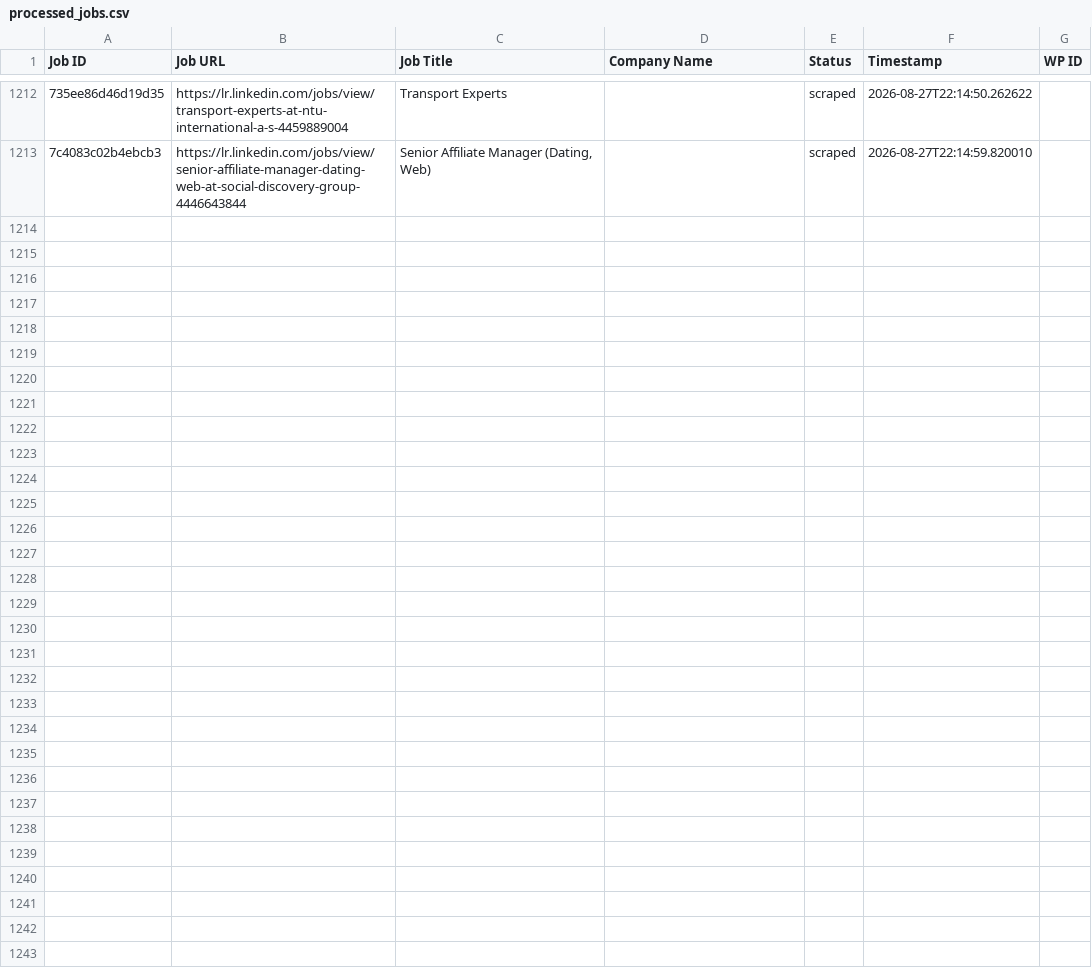
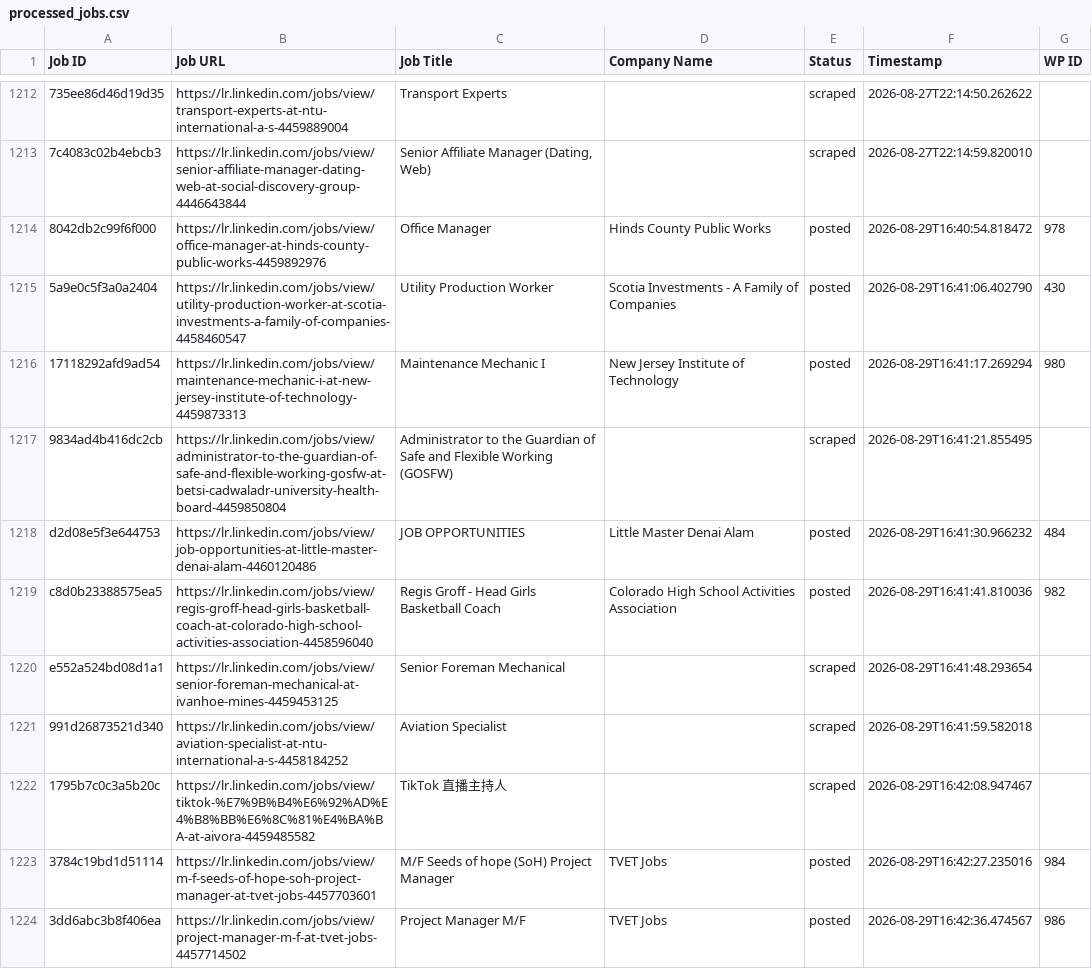
Before and after one commit to vindoky/lr, a CSV file: processed_jobs.csv, drawn as a sheet; only a part is shown, gaps mark what is left out; the diff names each change by its address in the sheet, - before the commit and + after, or states it on an @@ line.

```diff
--- a/processed_jobs.csv
+++ b/processed_jobs.csv
+row 1214: 8042db2c99f6f000 | https://lr.linkedin.com/jobs/view/office-manager-at-hinds-county-public-works-4459892976 | Office Manager | Hinds County Public Works | posted | 2026-08-29T16:40:54.818472 | 978
+row 1215: 5a9e0c5f3a0a2404 | https://lr.linkedin.com/jobs/view/utility-production-worker-at-scotia-investments-a-family-of-companies-4458460547 | Utility Production Worker | Scotia Investments - A Family of Companies | posted | 2026-08-29T16:41:06.402790 | 430
+row 1216: 17118292afd9ad54 | https://lr.linkedin.com/jobs/view/maintenance-mechanic-i-at-new-jersey-institute-of-technology-4459873313 | Maintenance Mechanic I | New Jersey Institute of Technology | posted | 2026-08-29T16:41:17.269294 | 980
+row 1217: 9834ad4b416dc2cb | https://lr.linkedin.com/jobs/view/administrator-to-the-guardian-of-safe-and-flexible-working-gosfw-at-betsi-cadwaladr-university-health-board-4459850804 | Administrator to the Guardian of Safe and Flexible Working (GOSFW) |  | scraped | 2026-08-29T16:41:21.855495
+row 1218: d2d08e5f3e644753 | https://lr.linkedin.com/jobs/view/job-opportunities-at-little-master-denai-alam-4460120486 | JOB OPPORTUNITIES | Little Master Denai Alam | posted | 2026-08-29T16:41:30.966232 | 484
+row 1219: c8d0b23388575ea5 | https://lr.linkedin.com/jobs/view/regis-groff-head-girls-basketball-coach-at-colorado-high-school-activities-association-4458596040 | Regis Groff - Head Girls Basketball Coach | Colorado High School Activities Association | posted | 2026-08-29T16:41:41.810036 | 982
+row 1220: e552a524bd08d1a1 | https://lr.linkedin.com/jobs/view/senior-foreman-mechanical-at-ivanhoe-mines-4459453125 | Senior Foreman Mechanical |  | scraped | 2026-08-29T16:41:48.293654
+row 1221: 991d26873521d340 | https://lr.linkedin.com/jobs/view/aviation-specialist-at-ntu-international-a-s-4458184252 | Aviation Specialist |  | scraped | 2026-08-29T16:41:59.582018
+row 1222: 1795b7c0c3a5b20c | https://lr.linkedin.com/jobs/view/tiktok-%E7%9B%B4%E6%92%AD%E4%B8%BB%E6%8C%81%E4%BA%BA-at-aivora-4459485582 | TikTok 直播主持人 |  | scraped | 2026-08-29T16:42:08.947467
+row 1223: 3784c19bd1d51114 | https://lr.linkedin.com/jobs/view/m-f-seeds-of-hope-soh-project-manager-at-tvet-jobs-4457703601 | M/F Seeds of hope (SoH) Project Manager | TVET Jobs | posted | 2026-08-29T16:42:27.235016 | 984
+row 1224: 3dd6abc3b8f406ea | https://lr.linkedin.com/jobs/view/project-manager-m-f-at-tvet-jobs-4457714502 | Project Manager M/F | TVET Jobs | posted | 2026-08-29T16:42:36.474567 | 986
```
